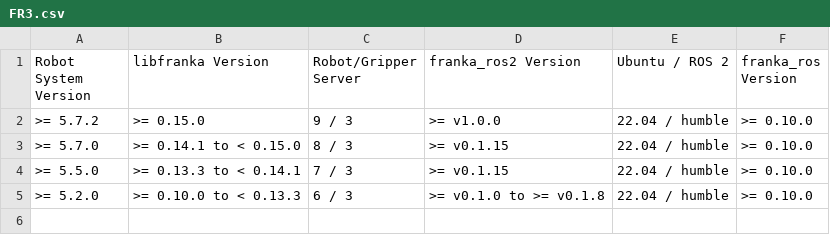
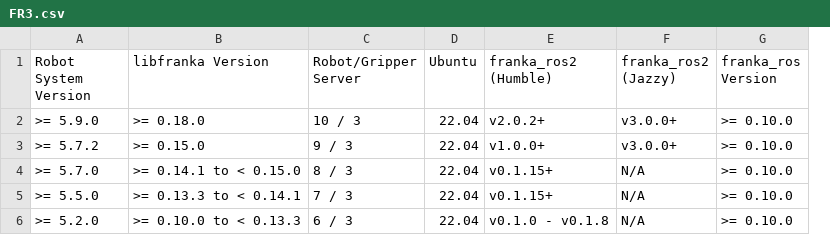
Before and after one commit to frankarobotics/docs, a CSV file: source/_static/compatibility_data/FR3.csv, drawn as a sheet; removed rows and columns are numbered as before the commit, all else as after; the diff names each change by its address in the sheet, - before the commit and + after, or states it on an @@ line.

Commit message:
docs: update compatibility matrix

```diff
--- a/source/_static/compatibility_data/FR3.csv
+++ b/source/_static/compatibility_data/FR3.csv
-column D (franka_ros2 Version), rows 2-5: >= v1.0.0 | >= v0.1.15 | >= v0.1.15 | >= v0.1.0 to >= v0.1.8
-column E (Ubuntu / ROS 2), rows 2-5: all 22.04 / humble
+column D (Ubuntu), rows 3-6: all 22.04
+column E (franka_ros2 (Humble)), rows 3-6: v1.0.0+ | v0.1.15+ | v0.1.15+ | v0.1.0 - v0.1.8
+column F (franka_ros2 (Jazzy)), rows 3-6: v3.0.0+ | N/A | N/A | N/A
+row 2: >= 5.9.0 | >= 0.18.0 | 10 / 3 | 22.04 | v2.0.2+ | v3.0.0+ | >= 0.10.0
```
Also changed, not shown: 3 other files.
